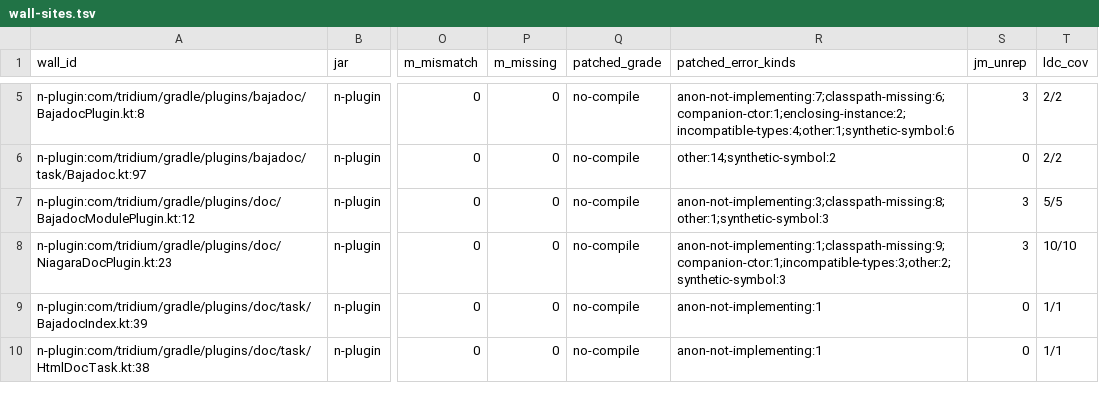
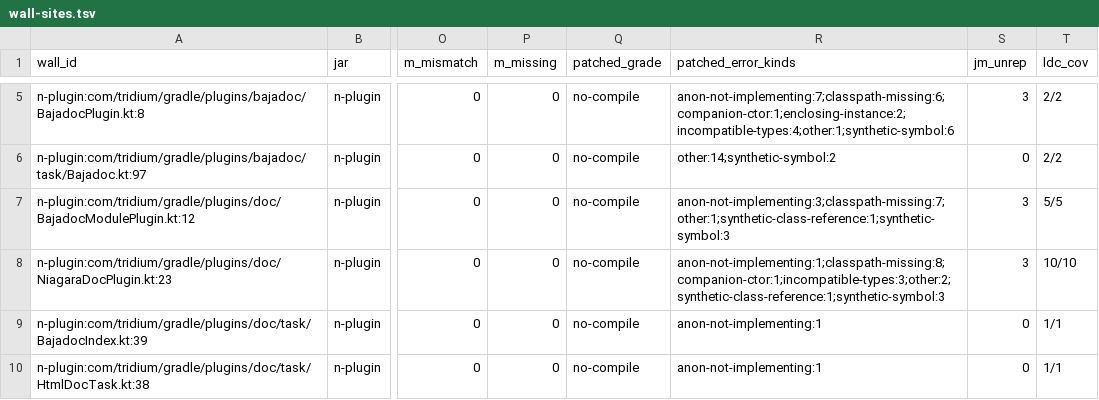
Before and after one commit to angeles725/niagara5-research, a TSV file: evidence/b125/wall-sites.tsv, drawn as a sheet; only a part is shown, gaps mark what is left out; the diff covers the shown part only; the diff names each change by its address in the sheet, - before the commit and + after, or states it on an @@ line.

Commit message:
docs(b125): regenerate the grade tables and index with the split error buckets

```diff
--- a/evidence/b125/wall-sites.tsv
+++ b/evidence/b125/wall-sites.tsv
-R7 (patched_error_kinds): anon-not-implementing:3;classpath-missing:8;other:1;synthetic-symbol:3
+R7 (patched_error_kinds): anon-not-implementing:3;classpath-missing:7;other:1;synthetic-class-reference:1;synthetic-symbol:3
-R8 (patched_error_kinds): anon-not-implementing:1;classpath-missing:9;companion-ctor:1;incompatible-types:3;other:2;synthetic-symbol:3
+R8 (patched_error_kinds): anon-not-implementing:1;classpath-missing:8;companion-ctor:1;incompatible-types:3;other:2;synthetic-class-reference:1;synthetic-symbol:3
```
Also changed, not shown: 27 edited cells elsewhere in this file, evidence/b125/java-grades-patched.tsv, evidence/b125/java-grades.tsv, 1 other file.
